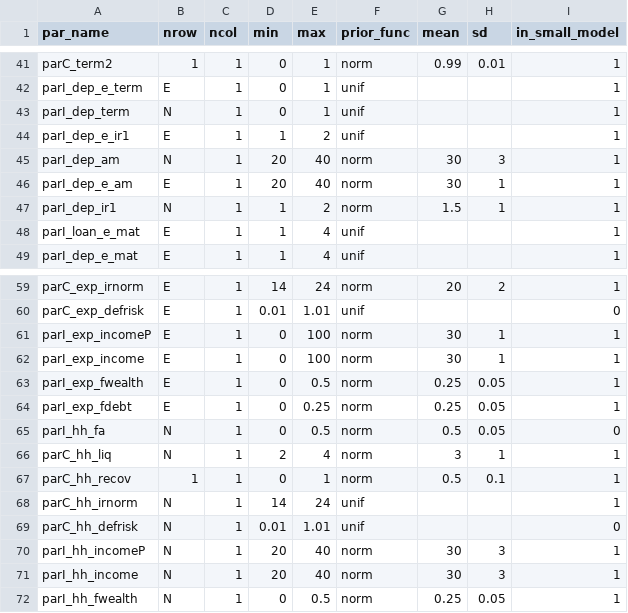
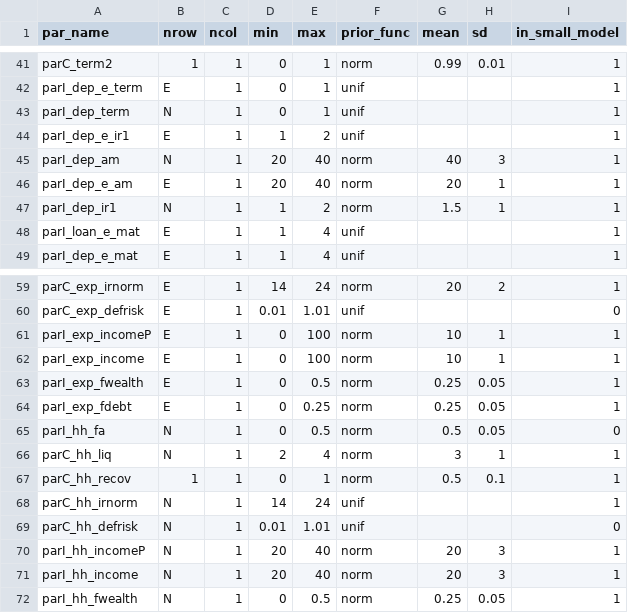
Before and after one commit to rakhab/SVAR_main, a CSV file: params_restr_all_norm5.csv, drawn as a sheet; only a part is shown, gaps mark what is left out.

Commit message:
Update params_restr_all_norm5.csv

```diff
--- a/params_restr_all_norm5.csv
+++ b/params_restr_all_norm5.csv
@@ -44,4 +44,4 @@ parI_dep_term ,  N,1,0,1,unif,,,1
 parI_dep_e_ir1 ,  E,1,1,2,unif,,,1
-parI_dep_am ,  N,1,20,40,norm,30,3,1
-parI_dep_e_am ,  E,1,20,40,norm,30,1,1
+parI_dep_am ,  N,1,20,40,norm,40,3,1
+parI_dep_e_am ,  E,1,20,40,norm,20,1,1
 parI_dep_ir1 ,  N,1,1,2,norm,1.5,1,1
@@ -60,4 +60,4 @@ parC_exp_irnorm,  E,1,14,24,norm,20,2,1
 parC_exp_defrisk,  E,1,0.01,1.01,unif,,,0
-parI_exp_incomeP,  E,1,0,100,norm,30,1,1
-parI_exp_income,  E,1,0,100,norm,30,1,1
+parI_exp_incomeP,  E,1,0,100,norm,10,1,1
+parI_exp_income,  E,1,0,100,norm,10,1,1
 parI_exp_fwealth,  E,1,0,0.5,norm,0.25,0.05,1
@@ -69,4 +69,4 @@ parC_hh_irnorm,  N,1,14,24,unif,,,1
 parC_hh_defrisk,  N,1,0.01,1.01,unif,,,0
-parI_hh_incomeP,  N,1,20,40,norm,30,3,1
-parI_hh_income,  N,1,20,40,norm,30,3,1
+parI_hh_incomeP,  N,1,20,40,norm,20,3,1
+parI_hh_income,  N,1,20,40,norm,20,3,1
 parI_hh_fwealth,  N,1,0,0.5,norm,0.25,0.05,1
```
